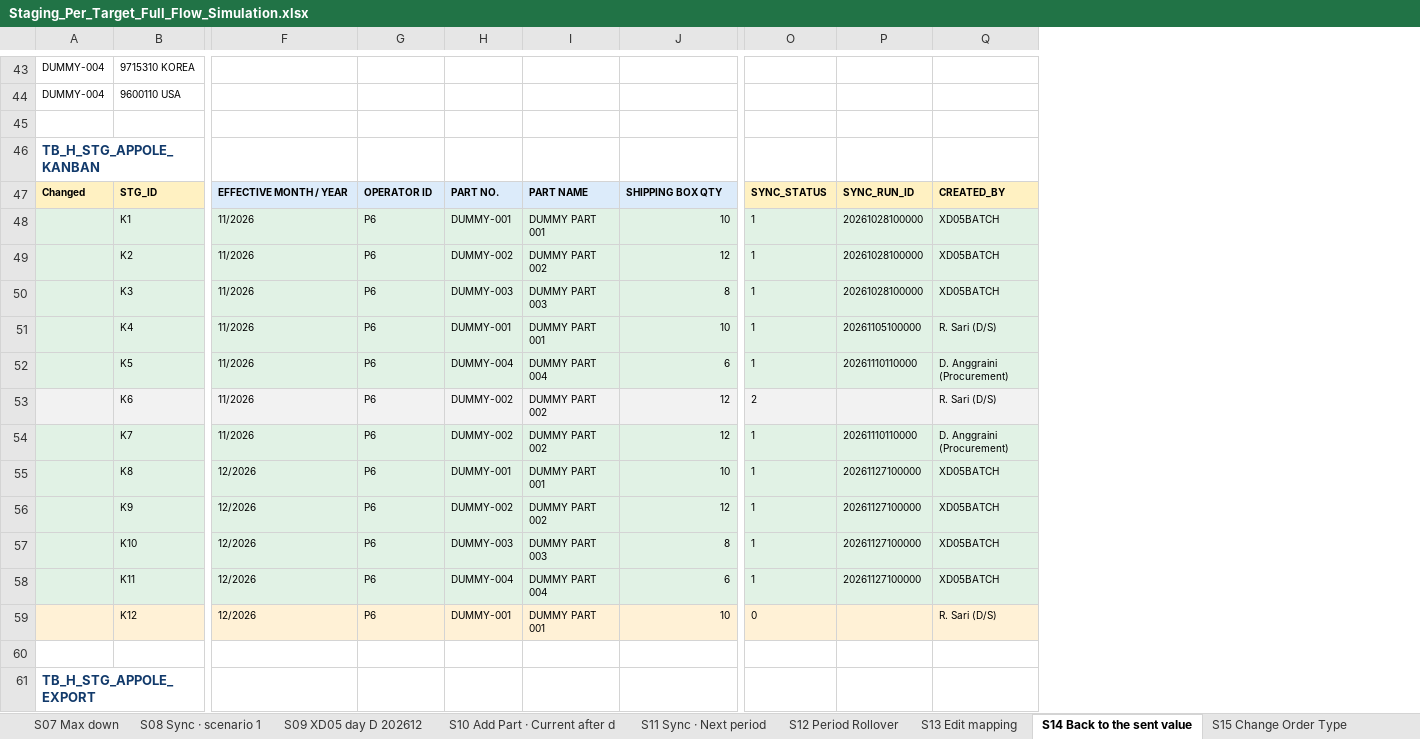
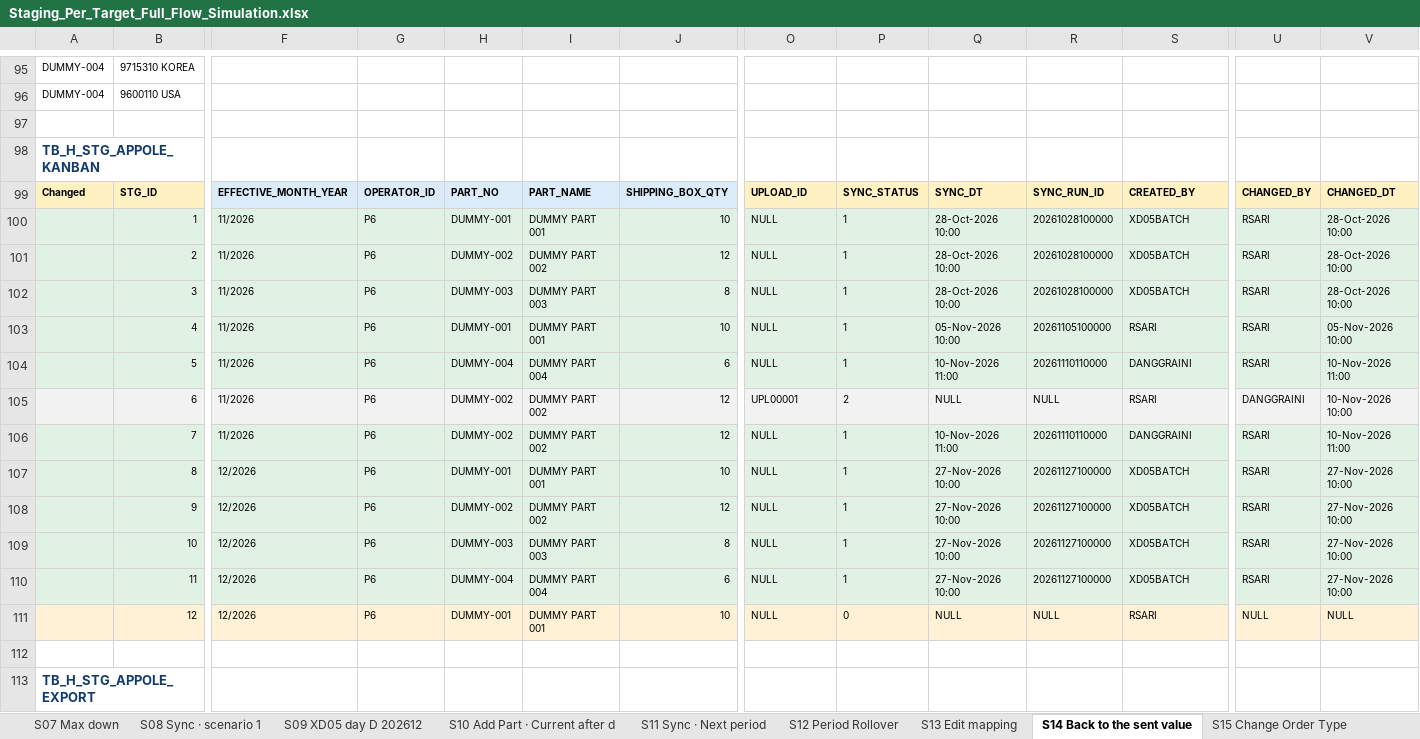
Before and after one commit to ivanrayhannn/crossdockpoc, an Excel workbook: deliverables/function_list_v2/erd/proposal_staging_sync/simulation/Staging_Per_Target_Full_Flow_Simulation.xlsx, sheet S14 Back to the sent value, drawn as a sheet; only a part is shown, gaps mark what is left out; values as stored, in another font and other column widths than the file's, no borders; addresses are those after the commit; the diff covers the shown part only; the diff names each change by its address in the sheet, - before the commit and + after, or states it on an @@ line.

```diff
--- a/deliverables/function_list_v2/erd/proposal_staging_sync/simulation/Staging_Per_Target_Full_Flow_Simulation.xlsx (sheet S14 Back to the sent value)
+++ b/deliverables/function_list_v2/erd/proposal_staging_sync/simulation/Staging_Per_Target_Full_Flow_Simulation.xlsx (sheet S14 Back to the sent value)
+column P, rows 99-111: SYNC_STATUS | 1 | 1 | 1 | 1 | 1 | 2 | 1 | 1 | 1 | 1 | 1 | 0
+column Q, rows 99-111: SYNC_DT | 28-Oct-2026 10:00 | 28-Oct-2026 10:00 | 28-Oct-2026 10:00 | 05-Nov-2026 10:00 | 10-Nov-2026 11:00 | NULL | 10-Nov-2026 11:00 | 27-Nov-2026 10:00 | 27-Nov-2026 10:00 | 27-Nov-2026 10:00 | 27-Nov-2026 10:00 | NULL
+column U, rows 99-111: CHANGED_BY | RSARI | RSARI | RSARI | RSARI | RSARI | DANGGRAINI | RSARI | RSARI | RSARI | RSARI | RSARI | NULL
+column V, rows 99-111: CHANGED_DT | 28-Oct-2026 10:00 | 28-Oct-2026 10:00 | 28-Oct-2026 10:00 | 05-Nov-2026 10:00 | 10-Nov-2026 11:00 | 10-Nov-2026 10:00 | 10-Nov-2026 11:00 | 27-Nov-2026 10:00 | 27-Nov-2026 10:00 | 27-Nov-2026 10:00 | 27-Nov-2026 10:00 | NULL
-F99: EFFECTIVE MONTH / YEAR
+F99: EFFECTIVE_MONTH_YEAR
-G99: OPERATOR ID
+G99: OPERATOR_ID
-H99: PART NO.
+H99: PART_NO
-I99: PART NAME
+I99: PART_NAME
-J99: SHIPPING BOX QTY
+J99: SHIPPING_BOX_QTY
-O99: SYNC_STATUS
+O99: UPLOAD_ID
-B100: K1
+B100: 1
-O100:O104: 1
+O100:O104: NULL
-B101: K2
+B101: 2
-B102: K3
+B102: 3
-B103: K4
+B103: 4
-S103: R. Sari (D/S)
+S103: RSARI
-B104: K5
+B104: 5
-S104: D. Anggraini (Procurement)
+S104: DANGGRAINI
-B105: K6
+B105: 6
-O105: 2
+O105: UPL00001
-R105: (empty)
+R105: NULL
-S105: R. Sari (D/S)
+S105: RSARI
-B106: K7
+B106: 7
-O106:O110: 1
+O106:O110: NULL
-S106: D. Anggraini (Procurement)
+S106: DANGGRAINI
-B107: K8
+B107: 8
-B108: K9
+B108: 9
-B109: K10
+B109: 10
-B110: K11
+B110: 11
-B111: K12
+B111: 12
-O111: 0
+O111: NULL
-R111: (empty)
+R111: NULL
-S111: R. Sari (D/S)
+S111: RSARI
```
Also changed, not shown: 62 added rows, 10 removed rows, 266 edited cells and cell formats elsewhere in this sheet, sheet S21 XD05 day D 202701, sheet S22 Sync · Current + Next, sheet S23 Period Rollover, sheet S20 Upload XD02, sheet S17 Map again, sheet S16 Inactive → Active, Max up, 18 more sheets, other sheet tabs, 4 other files.
